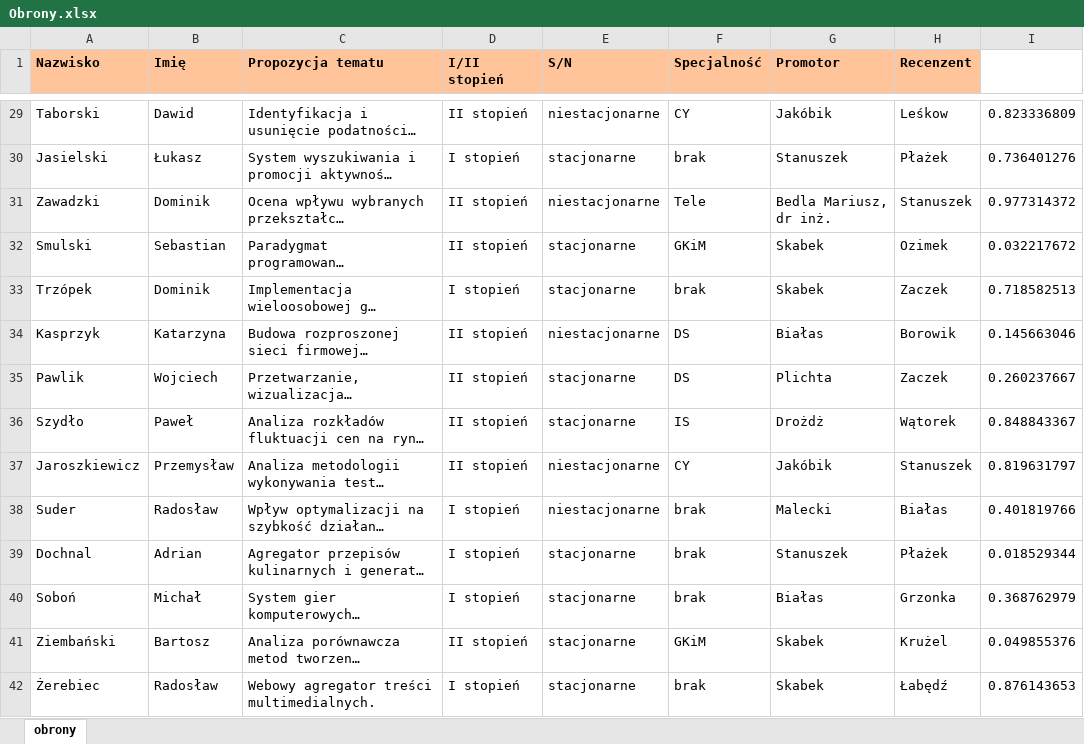
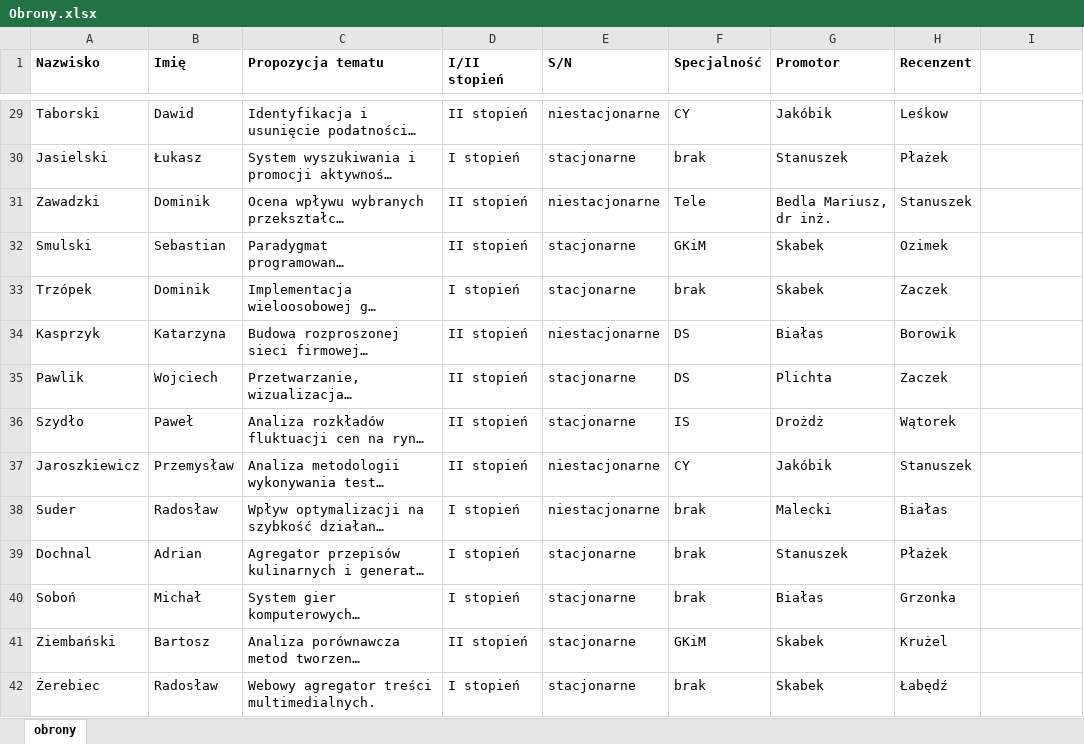
Before and after one commit to Sotakebk/MO, an Excel workbook: Optimizer/Optimizer.Runner/Input/Obrony.xlsx, sheet obrony, drawn as a sheet; only a part is shown, gaps mark what is left out; long unchanged cells end in …; values as stored, in another font and other column widths than the file's, no borders; table styles not drawn; the diff covers the shown part only; the diff names each change by its address in the sheet, - before the commit and + after, or states it on an @@ line.

```diff
--- a/Optimizer/Optimizer.Runner/Input/Obrony.xlsx (sheet obrony)
+++ b/Optimizer/Optimizer.Runner/Input/Obrony.xlsx (sheet obrony)
-A1:H1 fill: #FFC499
+A1:H1 fill: none
-I29: 0.823336809
+I29: (empty)
-I30: 0.736401276
+I30: (empty)
-I31: 0.977314372
+I31: (empty)
-I32: 0.032217672
+I32: (empty)
-I33: 0.718582513
+I33: (empty)
-I34: 0.145663046
+I34: (empty)
-I35: 0.260237667
+I35: (empty)
-I36: 0.848843367
+I36: (empty)
-I37: 0.819631797
+I37: (empty)
-I38: 0.401819766
+I38: (empty)
-I39: 0.018529344
+I39: (empty)
-I40: 0.368762979
+I40: (empty)
-I41: 0.049855376
+I41: (empty)
-I42: 0.876143653
+I42: (empty)
```
Also changed, not shown: 275 edited cells and cell formats elsewhere in this sheet, Optimizer/Optimizer.Runner/Input/Nieobecnosci.xlsx, Optimizer/Optimizer.Runner/Input/Przewodniczacy.xlsx, 4 other files.
